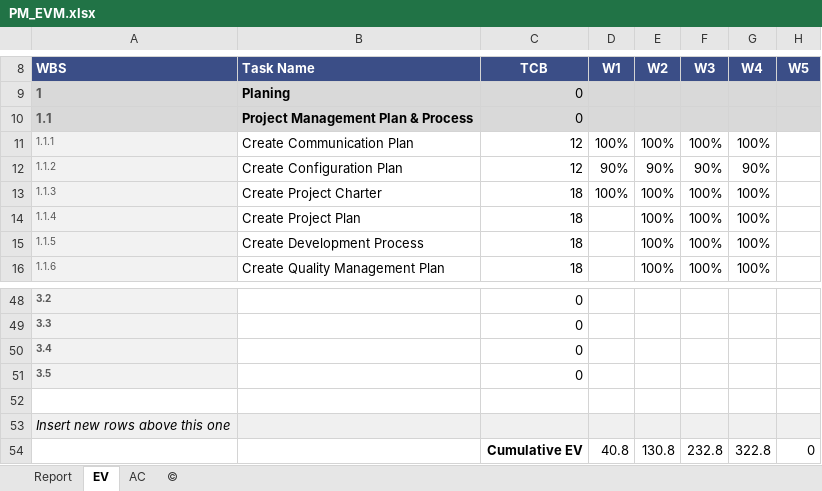
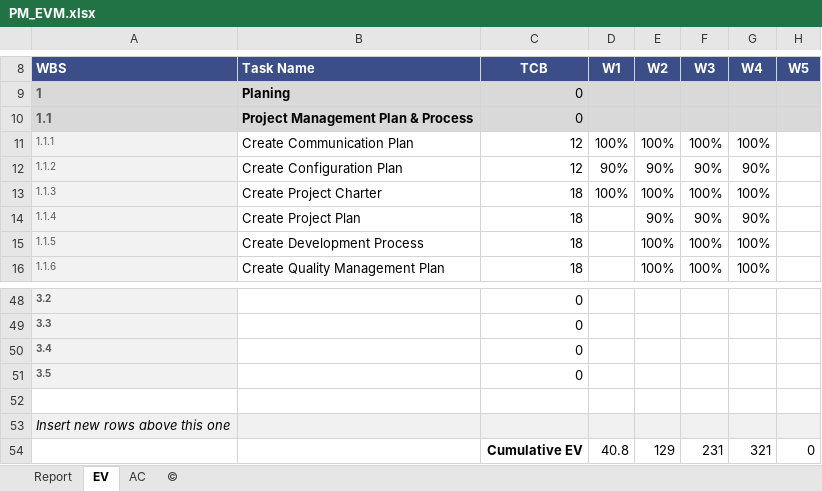
Before and after one commit to DamianHuynh/Capstone-Project, an Excel workbook: Improgress/2. Artifact and Deliverable/Project Monitoring and Control/PM_EVM.xlsx, sheet EV, drawn as a sheet; only a part is shown, gaps mark what is left out; values as stored, in another font and other column widths than the file's, no borders; the diff names each change by its address in the sheet, - before the commit and + after, or states it on an @@ line.

```diff
--- a/Improgress/2. Artifact and Deliverable/Project Monitoring and Control/PM_EVM.xlsx (sheet EV)
+++ b/Improgress/2. Artifact and Deliverable/Project Monitoring and Control/PM_EVM.xlsx (sheet EV)
-E14 (W2): 100%
+E14 (W2): 90%
-F14 (W3): 100%
+F14 (W3): 90%
-G14 (W4): 100%
+G14 (W4): 90%
-E54 (W2): 130.8
+E54 (W2): 129
-F54 (W3): 232.8
+F54 (W3): 231
-G54 (W4): 322.8
+G54 (W4): 321
```
Also changed, not shown: sheet Report, charts or pictures, Improgress/2. Artifact and Deliverable/Project Monitoring and Control/PM_Contrl&MonitoringProject.xlsx, Private/Nhân/4. Timelog/PM_TimeLog_Nhân.xlsx, 4 other files.
